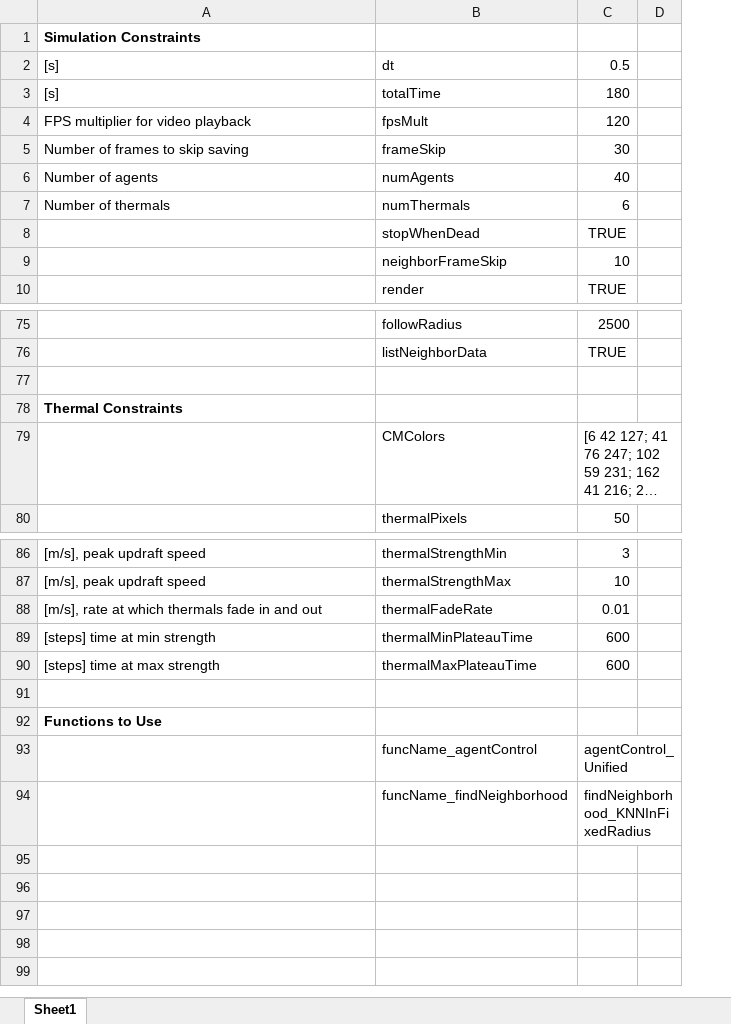
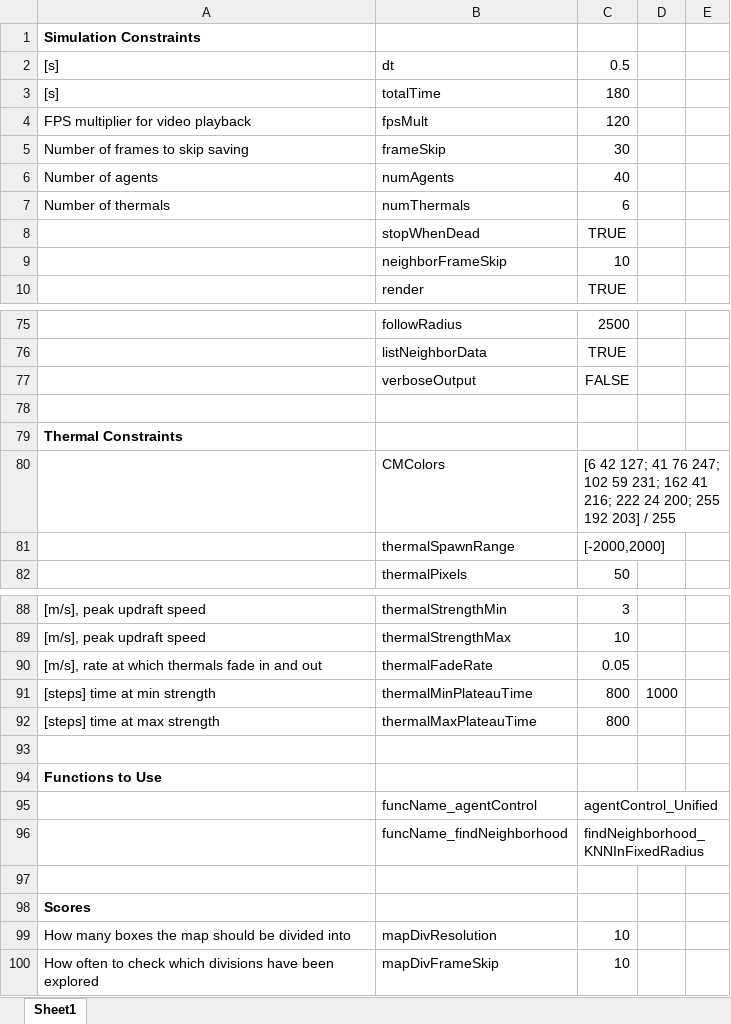
Before and after one commit to wvu-robotics/REU_MatlabSim, an Excel workbook: matlab/REU_2022/Topic_3_Soaring/Sim_Draft_1/Code_of_Laws/AdamsLawIteration.xlsx, sheet Sheet1, drawn as a sheet; only a part is shown, gaps mark what is left out; long unchanged cells end in …; values as stored, in another font and other column widths than the file's, no borders; removed rows and columns are numbered as before the commit, all else as after; the diff covers the shown part only; the diff names each change by its address in the sheet, - before the commit and + after, or states it on an @@ line.

```diff
--- a/matlab/REU_2022/Topic_3_Soaring/Sim_Draft_1/Code_of_Laws/AdamsLawIteration.xlsx (sheet Sheet1)
+++ b/matlab/REU_2022/Topic_3_Soaring/Sim_Draft_1/Code_of_Laws/AdamsLawIteration.xlsx (sheet Sheet1)
-column D, empty
+column D, row 91: 1000
+column E, empty
+row 77:  | verboseOutput | FALSE
+row 81:  | thermalSpawnRange | [-2000,2000]
-C90: 0.01
+C90: 0.05
-C91:C92: 600
+C91:C92: 800
+row 97: (empty)
+row 98: Scores
+row 99: How many boxes the map should be divided into | mapDivResolution | 10
+row 100: How often to check which divisions have been explored | mapDivFrameSkip | 10
```
Also changed, not shown: 5 edited cells elsewhere in this sheet, 7 other files.
